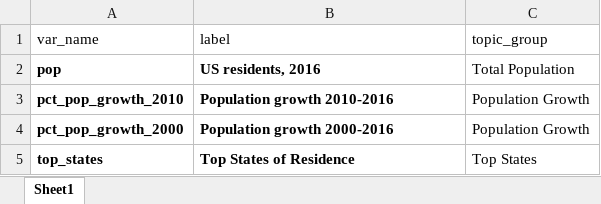
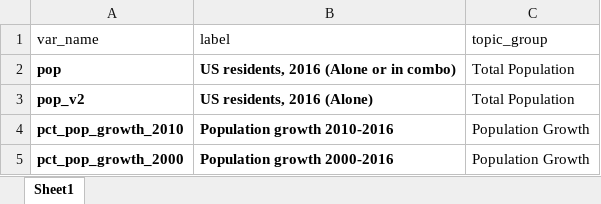
Before and after one commit to AAPIData/community_facts, an Excel workbook: data/topic_lookup.xlsx, sheet Sheet1, drawn as a sheet; only a part is shown; the shorter side is filled out with more unchanged rows; values as stored, in another font and other column widths than the file's, no borders; the diff names each change by its address in the sheet, - before the commit and + after, or states it on an @@ line.

Commit message:
adding new estimates (pop; alone or in combo)

```diff
--- a/data/topic_lookup.xlsx (sheet Sheet1)
+++ b/data/topic_lookup.xlsx (sheet Sheet1)
-B2 (label): US residents, 2016
+B2 (label): US residents, 2016 (Alone or in combo)
+row 3: pop_v2 | US residents, 2016 (Alone) | Total Population
```
Also changed, not shown: 1 other file.
